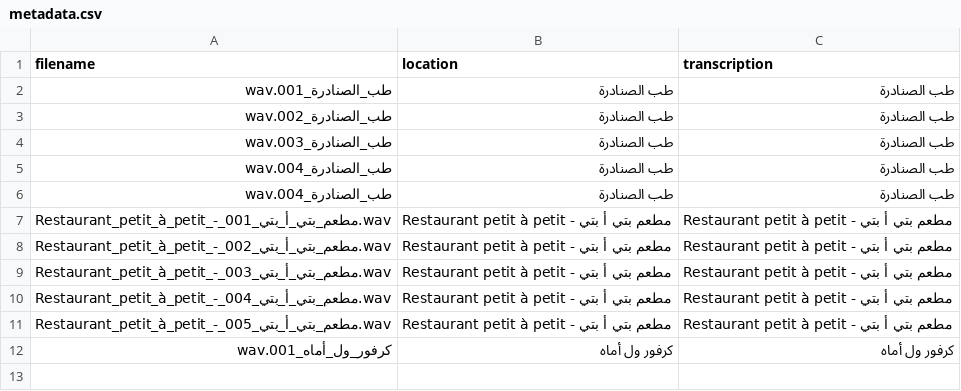
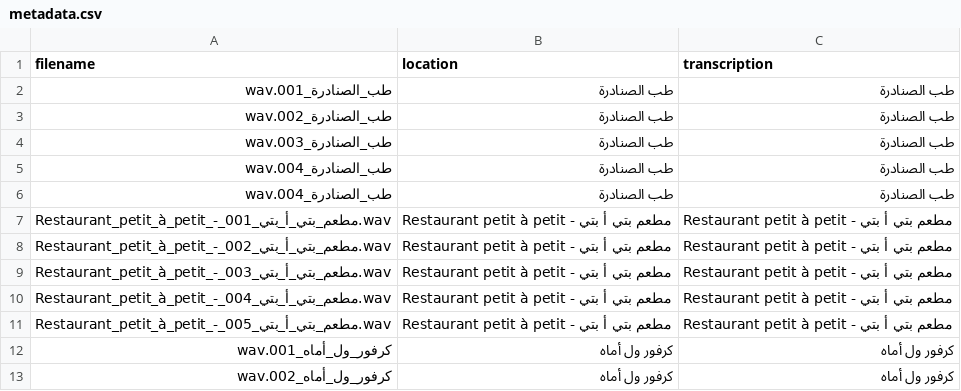
Before and after one commit to alibyh/createAudioWav, a CSV file: dataset/metadata.csv, drawn as a sheet.

Commit message:
Add recording: كرفور_ول_أماه_002.wav

```diff
--- a/dataset/metadata.csv
+++ b/dataset/metadata.csv
@@ -12 +12,2 @@ Restaurant_petit_à_petit_-_مطعم_بتي_أ_بتي_005.wav,Restaurant petit
 كرفور_ول_أماه_001.wav,كرفور ول أماه,كرفور ول أماه
+كرفور_ول_أماه_002.wav,كرفور ول أماه,كرفور ول أماه
```
